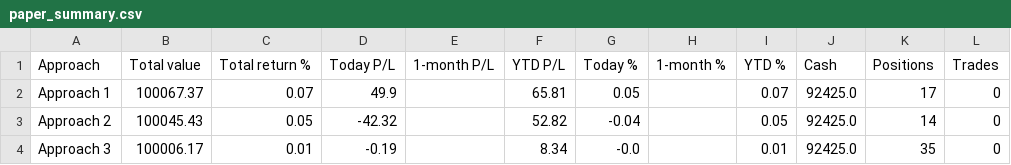
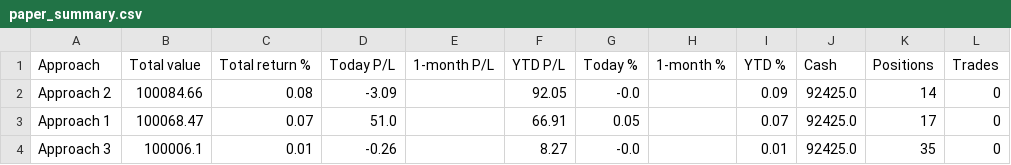
Before and after one commit to parthmalkan/Paper-Trade-US-stock, a CSV file: paper_summary.csv, drawn as a sheet.

Commit message:
Paper run 2026-10-07 14:53 UTC

```diff
--- a/paper_summary.csv
+++ b/paper_summary.csv
@@ -1,4 +1,4 @@
 Approach,Total value,Total return %,Today P/L,1-month P/L,YTD P/L,Today %,1-month %,YTD %,Cash,Positions,Trades
-Approach 1,100067.37,0.07,49.9,,65.81,0.05,,0.07,92425.0,17,0
-Approach 2,100045.43,0.05,-42.32,,52.82,-0.04,,0.05,92425.0,14,0
-Approach 3,100006.17,0.01,-0.19,,8.34,-0.0,,0.01,92425.0,35,0
+Approach 2,100084.66,0.08,-3.09,,92.05,-0.0,,0.09,92425.0,14,0
+Approach 1,100068.47,0.07,51.0,,66.91,0.05,,0.07,92425.0,17,0
+Approach 3,100006.1,0.01,-0.26,,8.27,-0.0,,0.01,92425.0,35,0
```
Also changed, not shown: 3 other files.
